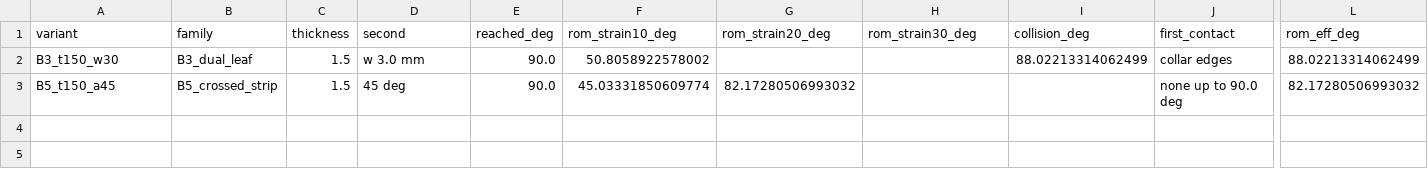
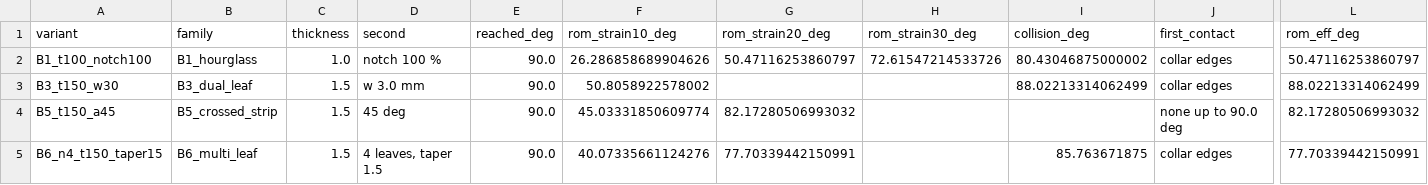
Before and after one commit to Melle2006/BARNES_UI, a CSV file: TYPE B/analysis/results/summary_MCP.csv, drawn as a sheet; only a part is shown, gaps mark what is left out; rows hold the shown columns only; the diff names each change by its address in the sheet, - before the commit and + after, or states it on an @@ line.

```diff
--- a/TYPE B/analysis/results/summary_MCP.csv
+++ b/TYPE B/analysis/results/summary_MCP.csv
+row 2: B1_t100_notch100 | B1_hourglass | 1.0 | notch 100 % | 90.0 | 26.286858689904626 | 50.47116253860797 | 72.61547214533726 | 80.43046875000002 | collar edges | 50.47116253860797
+row 5: B6_n4_t150_taper15 | B6_multi_leaf | 1.5 | 4 leaves, taper 1.5 | 90.0 | 40.07335661124276 | 77.70339442150991 |  | 85.763671875 | collar edges | 77.70339442150991
```
Also changed, not shown: TYPE B/analysis/results/summary_DIP.csv, TYPE B/analysis/results/summary_PIP.csv, 22 other files.
